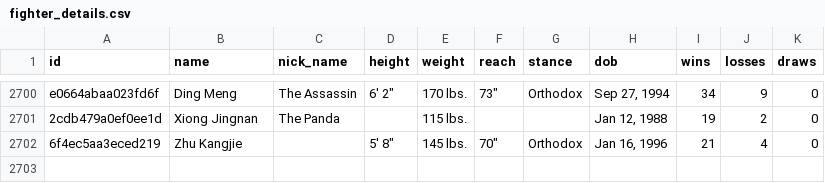
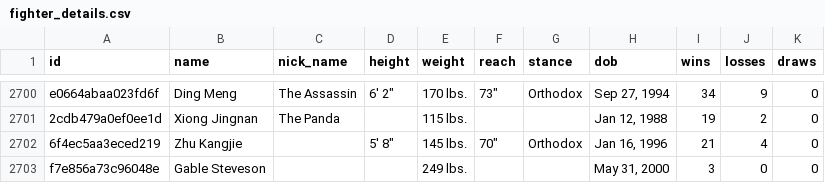
Before and after one commit to UdsonWillams/fight-base, a CSV file: datasets/fighter_details.csv, drawn as a sheet; only a part is shown, gaps mark what is left out; the diff names each change by its address in the sheet, - before the commit and + after, or states it on an @@ line.

```diff
--- a/datasets/fighter_details.csv
+++ b/datasets/fighter_details.csv
+row 2703: f7e856a73c96048e | Gable Steveson |  |  | 249 lbs. |  |  | May 31, 2000 | 3 | 0 | 0
```
Also changed, not shown: datasets/event_details.csv, 27 other files.
